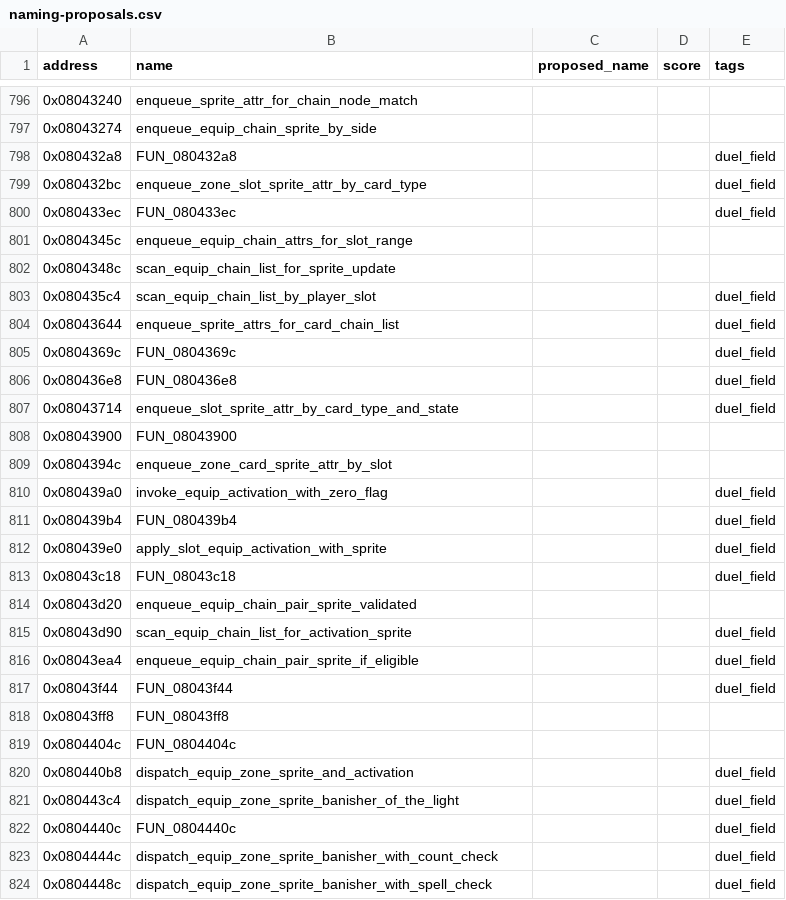
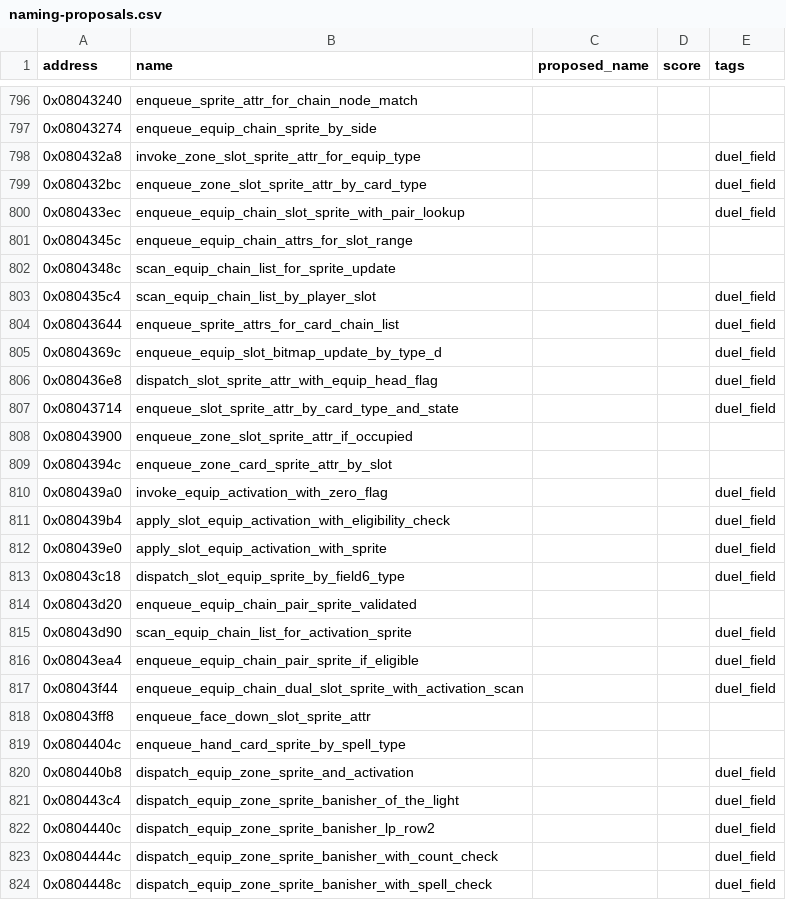
Before and after one commit to yusjoel/yugioh-ex2006-re, a CSV file: doc/dev/naming-proposals.csv, drawn as a sheet; only a part is shown, gaps mark what is left out; the diff covers the shown part only.

```diff
--- a/doc/dev/naming-proposals.csv
+++ b/doc/dev/naming-proposals.csv
@@ -797,5 +797,5 @@ address,name,proposed_name,score,tags
 0x08043274,enqueue_equip_chain_sprite_by_side,,,
-0x080432a8,FUN_080432a8,,,duel_field
+0x080432a8,invoke_zone_slot_sprite_attr_for_equip_type,,,duel_field
 0x080432bc,enqueue_zone_slot_sprite_attr_by_card_type,,,duel_field
-0x080433ec,FUN_080433ec,,,duel_field
+0x080433ec,enqueue_equip_chain_slot_sprite_with_pair_lookup,,,duel_field
 0x0804345c,enqueue_equip_chain_attrs_for_slot_range,,,
@@ -804,11 +804,11 @@ address,name,proposed_name,score,tags
 0x08043644,enqueue_sprite_attrs_for_card_chain_list,,,duel_field
-0x0804369c,FUN_0804369c,,,duel_field
-0x080436e8,FUN_080436e8,,,duel_field
+0x0804369c,enqueue_equip_slot_bitmap_update_by_type_d,,,duel_field
+0x080436e8,dispatch_slot_sprite_attr_with_equip_head_flag,,,duel_field
 0x08043714,enqueue_slot_sprite_attr_by_card_type_and_state,,,duel_field
-0x08043900,FUN_08043900,,,
+0x08043900,enqueue_zone_slot_sprite_attr_if_occupied,,,
 0x0804394c,enqueue_zone_card_sprite_attr_by_slot,,,
 0x080439a0,invoke_equip_activation_with_zero_flag,,,duel_field
-0x080439b4,FUN_080439b4,,,duel_field
+0x080439b4,apply_slot_equip_activation_with_eligibility_check,,,duel_field
 0x080439e0,apply_slot_equip_activation_with_sprite,,,duel_field
-0x08043c18,FUN_08043c18,,,duel_field
+0x08043c18,dispatch_slot_equip_sprite_by_field6_type,,,duel_field
 0x08043d20,enqueue_equip_chain_pair_sprite_validated,,,
@@ -816,8 +816,8 @@ address,name,proposed_name,score,tags
 0x08043ea4,enqueue_equip_chain_pair_sprite_if_eligible,,,duel_field
-0x08043f44,FUN_08043f44,,,duel_field
-0x08043ff8,FUN_08043ff8,,,
-0x0804404c,FUN_0804404c,,,
+0x08043f44,enqueue_equip_chain_dual_slot_sprite_with_activation_scan,,,duel_field
+0x08043ff8,enqueue_face_down_slot_sprite_attr,,,
+0x0804404c,enqueue_hand_card_sprite_by_spell_type,,,
 0x080440b8,dispatch_equip_zone_sprite_and_activation,,,duel_field
 0x080443c4,dispatch_equip_zone_sprite_banisher_of_the_light,,,duel_field
-0x0804440c,FUN_0804440c,,,duel_field
+0x0804440c,dispatch_equip_zone_sprite_banisher_lp_row2,,,duel_field
 0x0804444c,dispatch_equip_zone_sprite_banisher_with_count_check,,,duel_field
```
Also changed, not shown: 29 edited cells elsewhere in this file, 42 other files.
